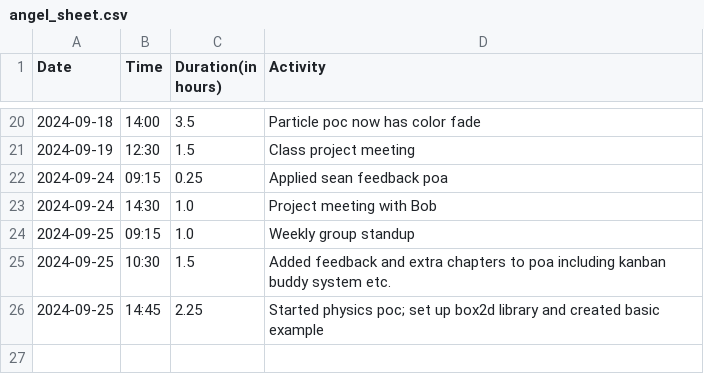
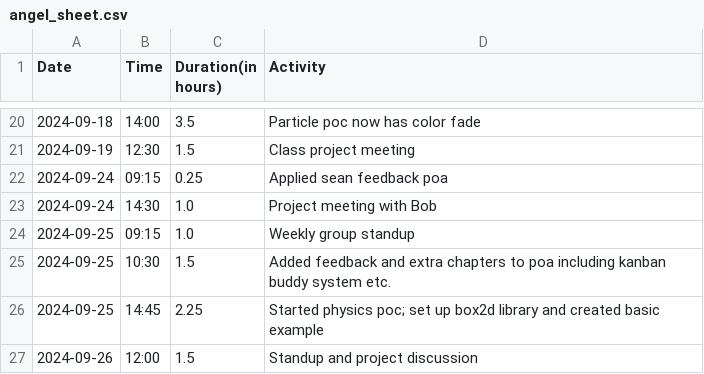
Before and after one commit to Seger01/GameEngine, a CSV file: docs/timesheets/angel_sheet.csv, drawn as a sheet; only a part is shown, gaps mark what is left out; the diff names each change by its address in the sheet, - before the commit and + after, or states it on an @@ line.

Commit message:
update timesheet

```diff
--- a/docs/timesheets/angel_sheet.csv
+++ b/docs/timesheets/angel_sheet.csv
+row 27: 2024-09-26 | 12:00 | 1.5 | Standup and project discussion
```
